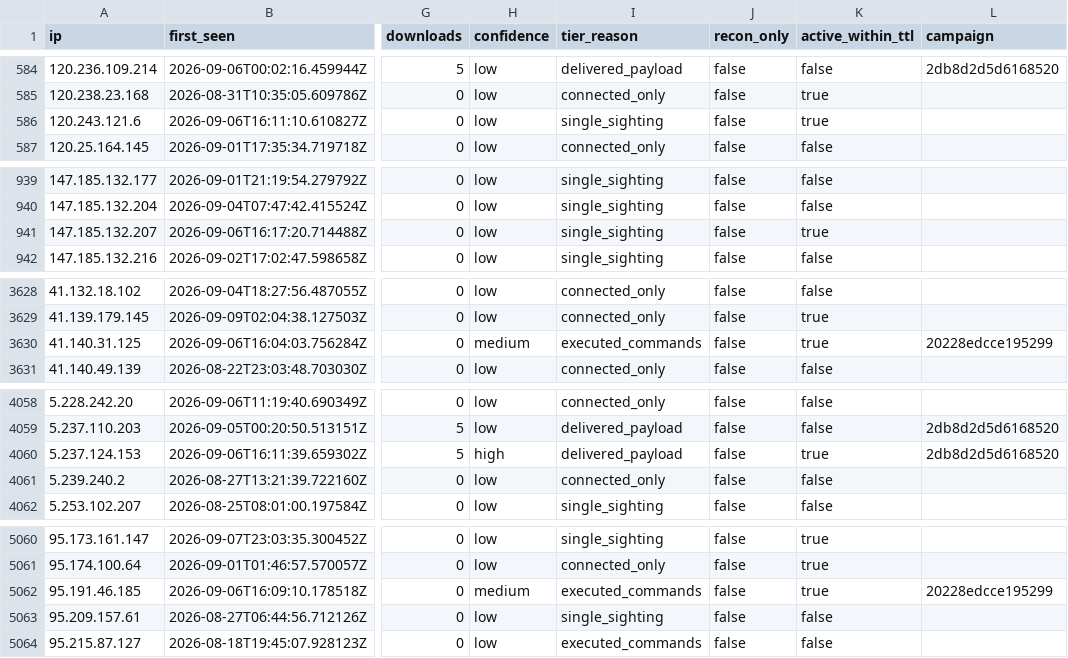
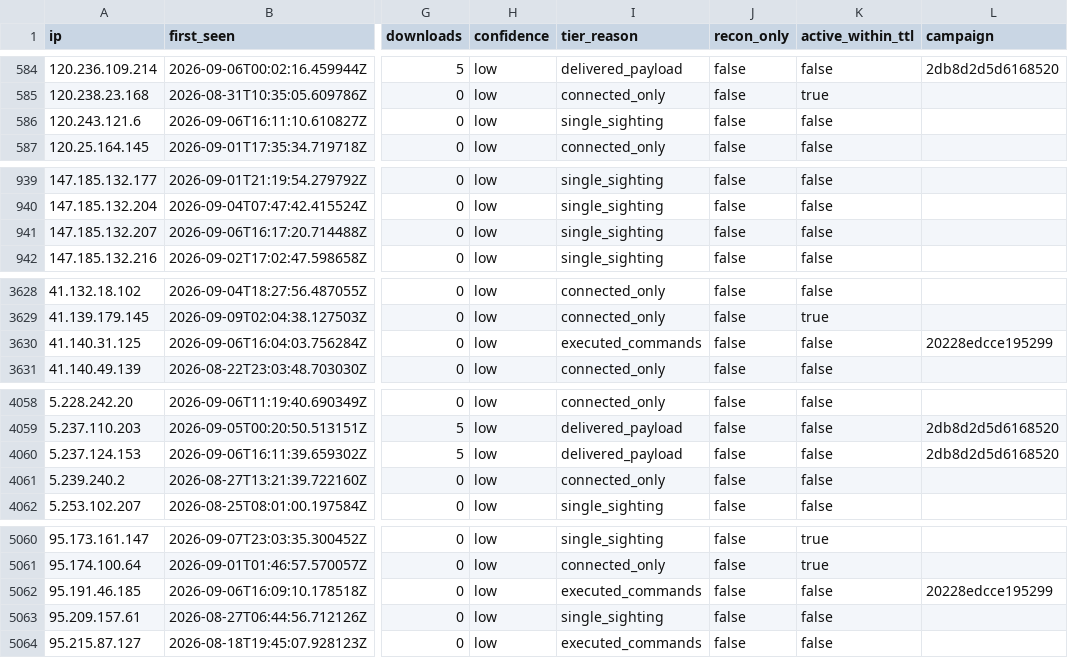
Before and after one commit to Ap6pack/Ap6pack.github.io, a CSV file: dist/honeypot/data/v1/feed/indicators.csv, drawn as a sheet; only a part is shown, gaps mark what is left out; the diff covers the shown part only; the diff names each change by its address in the sheet, - before the commit and + after, or states it on an @@ line.

```diff
--- a/dist/honeypot/data/v1/feed/indicators.csv
+++ b/dist/honeypot/data/v1/feed/indicators.csv
-K586 (active_within_ttl): true
+K586 (active_within_ttl): false
-K941 (active_within_ttl): true
+K941 (active_within_ttl): false
-H3630 (confidence): medium
+H3630 (confidence): low
-K3630 (active_within_ttl): true
+K3630 (active_within_ttl): false
-H4060 (confidence): high
+H4060 (confidence): low
-K4060 (active_within_ttl): true
+K4060 (active_within_ttl): false
-H5062 (confidence): medium
+H5062 (confidence): low
-K5062 (active_within_ttl): true
+K5062 (active_within_ttl): false
```
Also changed, not shown: 3 edited cells elsewhere in this file, 12 other files.
